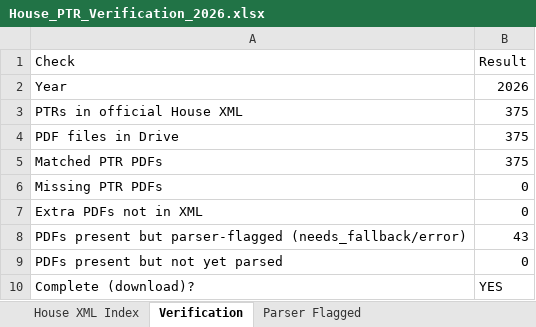
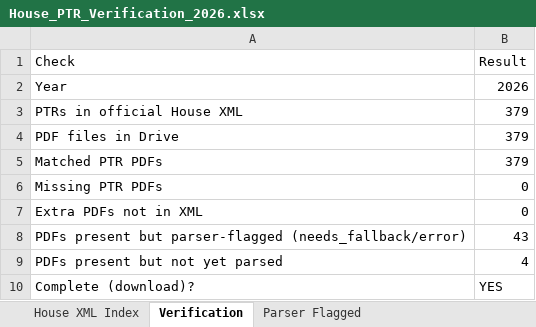
Before and after one commit to StrokeOfLuck/house-ptr-pipeline, an Excel workbook: data/03_verification/House_PTR_Verification_2026.xlsx, sheet Verification, drawn as a sheet; values as stored, in another font and other column widths than the file's, no borders; the diff names each change by its address in the sheet, - before the commit and + after, or states it on an @@ line.

```diff
--- a/data/03_verification/House_PTR_Verification_2026.xlsx (sheet Verification)
+++ b/data/03_verification/House_PTR_Verification_2026.xlsx (sheet Verification)
-B3:B5 (Result): 375
+B3:B5 (Result): 379
-B9 (Result): 0
+B9 (Result): 4
```
Also changed, not shown: sheet House XML Index, data/03_verification/House_PTR_Verification_2021.xlsx, data/03_verification/House_PTR_Verification_2022.xlsx, 18 other files.
